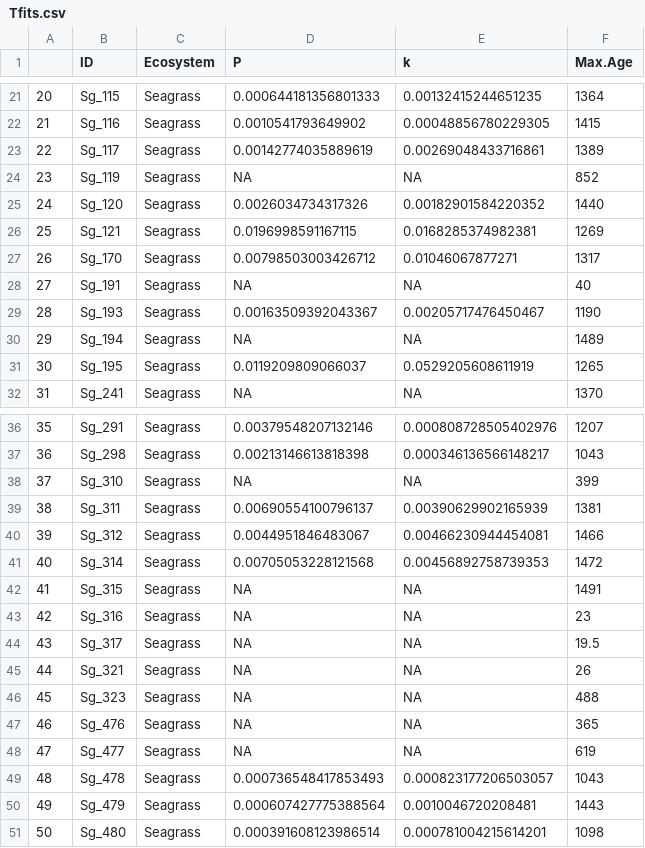
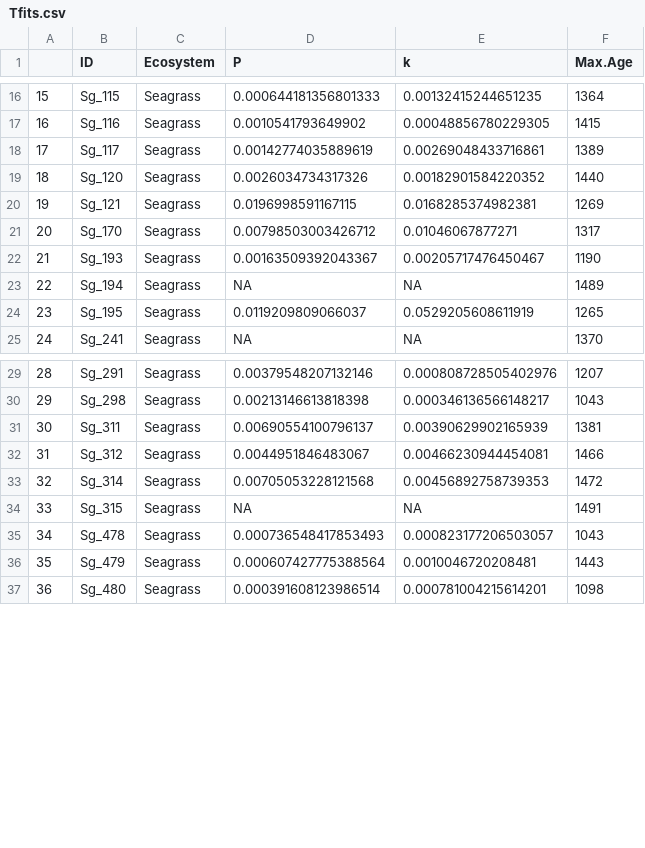
Before and after one commit to NPJuncal/SOC_Decay, a CSV file: Decay2023_C/1500/Tfits.csv, drawn as a sheet; only a part is shown, gaps mark what is left out; the diff covers the shown part only; the diff names each change by its address in the sheet, - before the commit and + after, or states it on an @@ line.

```diff
--- a/Decay2023_C/1500/Tfits.csv
+++ b/Decay2023_C/1500/Tfits.csv
@@ column A renumbered between rows 2 and 44 @@
-row 24: 23 | Sg_119 | Seagrass | NA | NA | 852
-row 28: 27 | Sg_191 | Seagrass | NA | NA | 40
-row 38: 37 | Sg_310 | Seagrass | NA | NA | 399
-row 43: 42 | Sg_316 | Seagrass | NA | NA | 23
-row 44: 43 | Sg_317 | Seagrass | NA | NA | 19.5
-row 45: 44 | Sg_321 | Seagrass | NA | NA | 26
-row 46: 45 | Sg_323 | Seagrass | NA | NA | 488
-row 47: 46 | Sg_476 | Seagrass | NA | NA | 365
-row 48: 47 | Sg_477 | Seagrass | NA | NA | 619
```
Also changed, not shown: 17 removed rows elsewhere in this file, Decay2023/Summar decay.csv, Decay2023_C/1000/Tfits.csv, 26 other files.
